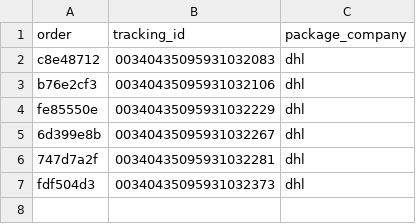
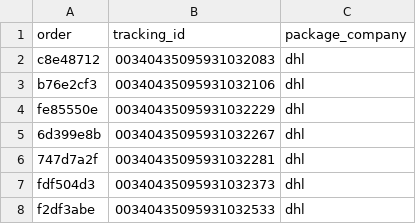
Before and after one commit to ads-dotcom/avocadoorderwalkiddycomlive, a CSV file: avocado_versand_export_final.csv, drawn as a sheet.

Commit message:
chore: update avocado_versand_export_final.csv (7 rows)

```diff
--- a/avocado_versand_export_final.csv
+++ b/avocado_versand_export_final.csv
@@ -7 +7,2 @@ fe85550e,00340435095931032229,dhl
 fdf504d3,00340435095931032373,dhl
+f2df3abe,00340435095931032533,dhl
```
